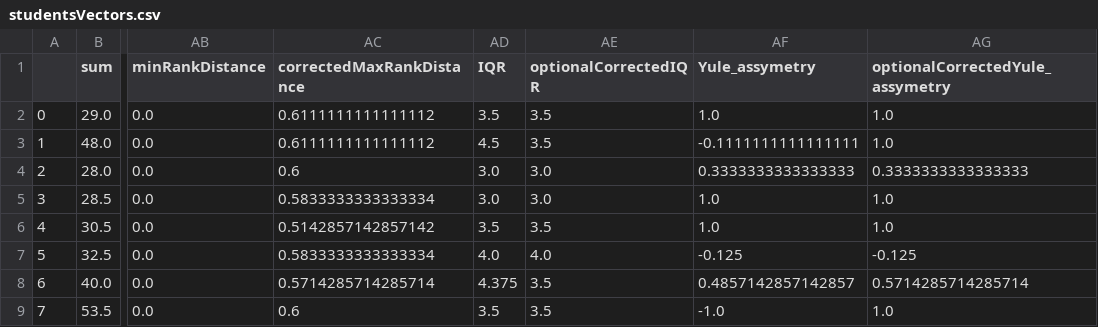
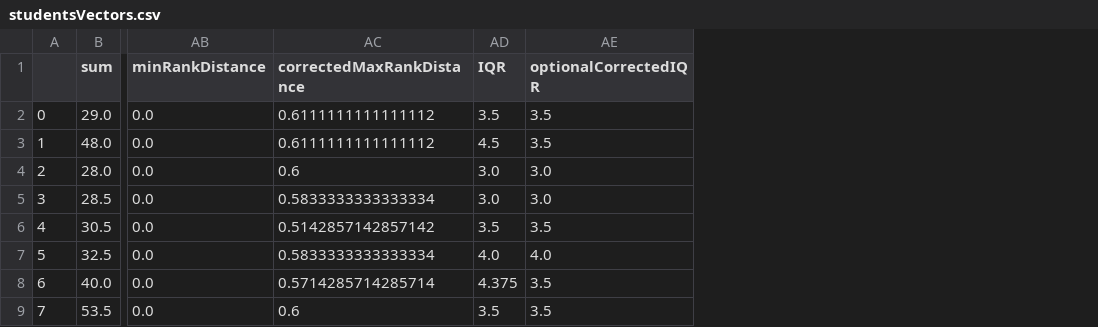
Before and after one commit to minhquan-Hoang95/unica-course-allocation, a CSV file: scripts/Metrics/out/studentsVectors.csv, drawn as a sheet; only a part is shown, gaps mark what is left out; the diff names each change by its address in the sheet, - before the commit and + after, or states it on an @@ line.

Commit message:
Reorganise Some metrics

```diff
--- a/scripts/Metrics/out/studentsVectors.csv
+++ b/scripts/Metrics/out/studentsVectors.csv
-column AF (Yule_assymetry), rows 2-9: 1.0 | -0.1111111111111111 | 0.3333333333333333 | 1.0 | 1.0 | -0.125 | 0.4857142857142857 | -1.0
-column AG (optionalCorrectedYule_assymetry), rows 2-9: 1.0 | 1.0 | 0.3333333333333333 | 1.0 | 1.0 | -0.125 | 0.5714285714285714 | 1.0
```
Also changed, not shown: scripts/Metrics/out/coursesMetrics.csv, scripts/Metrics/out/coursesVectors.csv, 3 other files.
